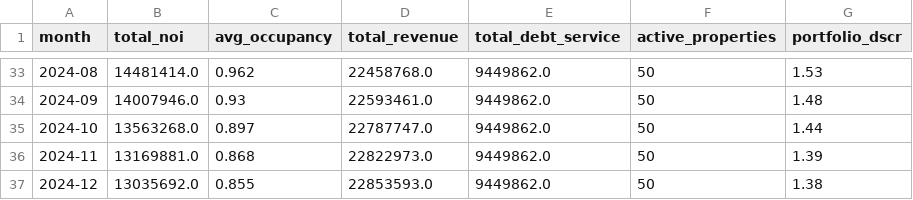
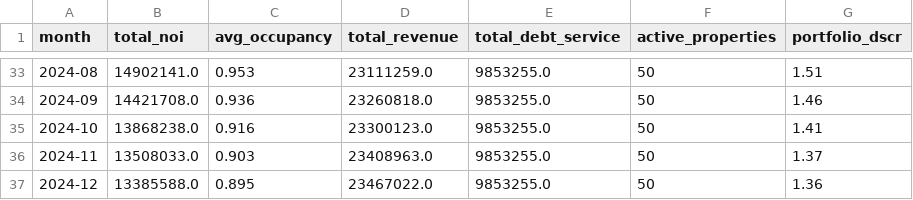
Before and after one commit to harsh-budi/re-portfolio-dashboard, a CSV file: data/processed/portfolio_monthly_agg.csv, drawn as a sheet; only a part is shown, gaps mark what is left out; the diff covers the shown part only.

```diff
--- a/data/processed/portfolio_monthly_agg.csv
+++ b/data/processed/portfolio_monthly_agg.csv
@@ -33,5 +33,5 @@ month,total_noi,avg_occupancy,total_revenue,total_debt_service,active_properties
-2024-08,14481414.0,0.962,22458768.0,9449862.0,50,1.53
-2024-09,14007946.0,0.93,22593461.0,9449862.0,50,1.48
-2024-10,13563268.0,0.897,22787747.0,9449862.0,50,1.44
-2024-11,13169881.0,0.868,22822973.0,9449862.0,50,1.39
-2024-12,13035692.0,0.855,22853593.0,9449862.0,50,1.38
+2024-08,14902141.0,0.953,23111259.0,9853255.0,50,1.51
+2024-09,14421708.0,0.936,23260818.0,9853255.0,50,1.46
+2024-10,13868238.0,0.916,23300123.0,9853255.0,50,1.41
+2024-11,13508033.0,0.903,23408963.0,9853255.0,50,1.37
+2024-12,13385588.0,0.895,23467022.0,9853255.0,50,1.36
```
Also changed, not shown: 155 edited cells elsewhere in this file, data/processed/market_summary.csv, data/processed/portfolio_master.csv, 9 other files.
